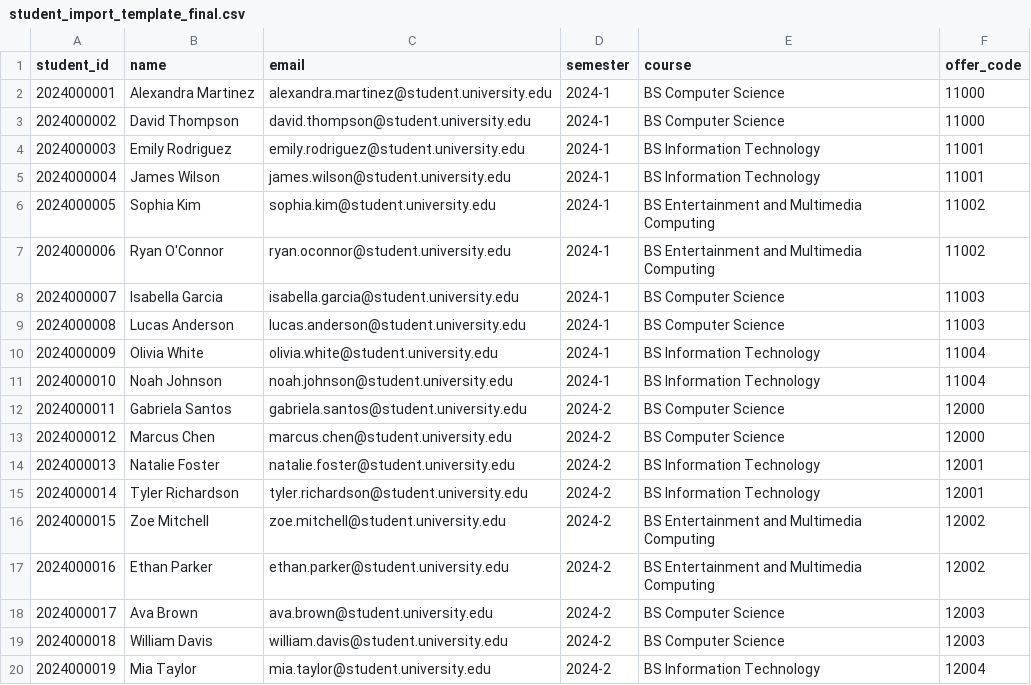
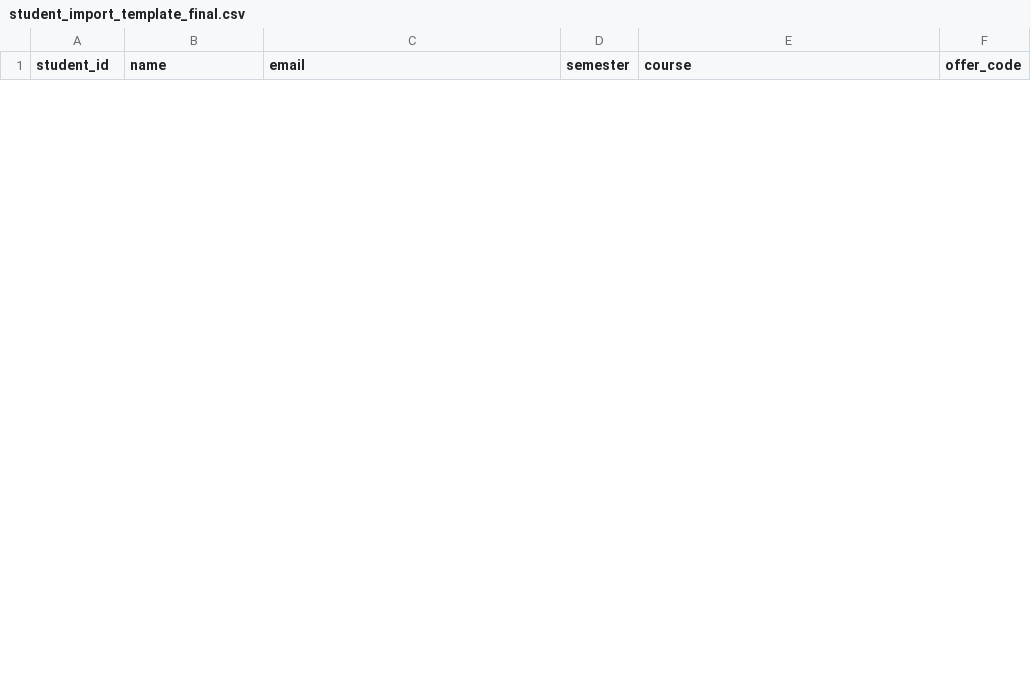
Before and after one commit to Rjrances/CapTracks, a CSV file: public/student_import_template_final.csv, drawn as a sheet; only a part is shown; removed rows and columns are numbered as before the commit, all else as after; the diff covers the shown part only; the diff names each change by its address in the sheet, - before the commit and + after, or states it on an @@ line.

```diff
--- a/public/student_import_template_final.csv
+++ b/public/student_import_template_final.csv
-row 2: 2024000001 | Alexandra Martinez | alexandra.martinez@student.university.edu | 2024-1 | BS Computer Science | 11000
-row 3: 2024000002 | David Thompson | david.thompson@student.university.edu | 2024-1 | BS Computer Science | 11000
-row 4: 2024000003 | Emily Rodriguez | emily.rodriguez@student.university.edu | 2024-1 | BS Information Technology | 11001
-row 5: 2024000004 | James Wilson | james.wilson@student.university.edu | 2024-1 | BS Information Technology | 11001
-row 6: 2024000005 | Sophia Kim | sophia.kim@student.university.edu | 2024-1 | BS Entertainment and Multimedia Computing | 11002
-row 7: 2024000006 | Ryan O'Connor | ryan.oconnor@student.university.edu | 2024-1 | BS Entertainment and Multimedia Computing | 11002
-row 8: 2024000007 | Isabella Garcia | isabella.garcia@student.university.edu | 2024-1 | BS Computer Science | 11003
-row 9: 2024000008 | Lucas Anderson | lucas.anderson@student.university.edu | 2024-1 | BS Computer Science | 11003
-row 10: 2024000009 | Olivia White | olivia.white@student.university.edu | 2024-1 | BS Information Technology | 11004
-row 11: 2024000010 | Noah Johnson | noah.johnson@student.university.edu | 2024-1 | BS Information Technology | 11004
-row 12: 2024000011 | Gabriela Santos | gabriela.santos@student.university.edu | 2024-2 | BS Computer Science | 12000
-row 13: 2024000012 | Marcus Chen | marcus.chen@student.university.edu | 2024-2 | BS Computer Science | 12000
-row 14: 2024000013 | Natalie Foster | natalie.foster@student.university.edu | 2024-2 | BS Information Technology | 12001
-row 15: 2024000014 | Tyler Richardson | tyler.richardson@student.university.edu | 2024-2 | BS Information Technology | 12001
-row 16: 2024000015 | Zoe Mitchell | zoe.mitchell@student.university.edu | 2024-2 | BS Entertainment and Multimedia Computing | 12002
-row 17: 2024000016 | Ethan Parker | ethan.parker@student.university.edu | 2024-2 | BS Entertainment and Multimedia Computing | 12002
-row 18: 2024000017 | Ava Brown | ava.brown@student.university.edu | 2024-2 | BS Computer Science | 12003
-row 19: 2024000018 | William Davis | william.davis@student.university.edu | 2024-2 | BS Computer Science | 12003
-row 20: 2024000019 | Mia Taylor | mia.taylor@student.university.edu | 2024-2 | BS Information Technology | 12004
```
Also changed, not shown: 4 added rows and 9 removed rows elsewhere in this file, 14 other files.
